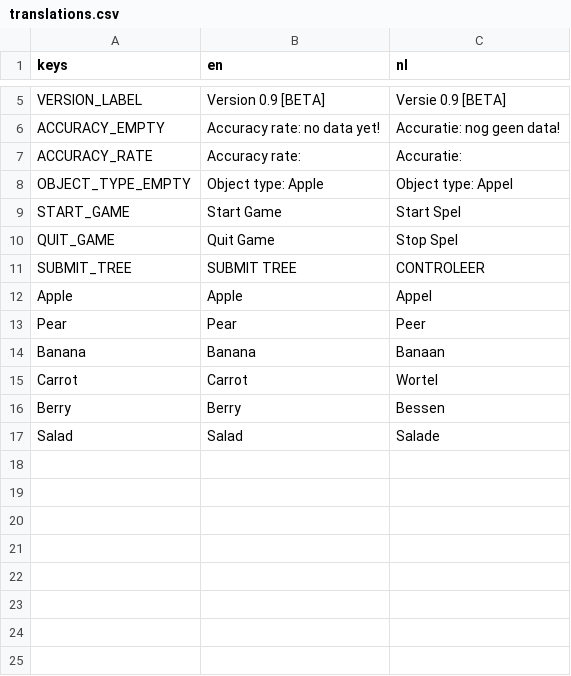
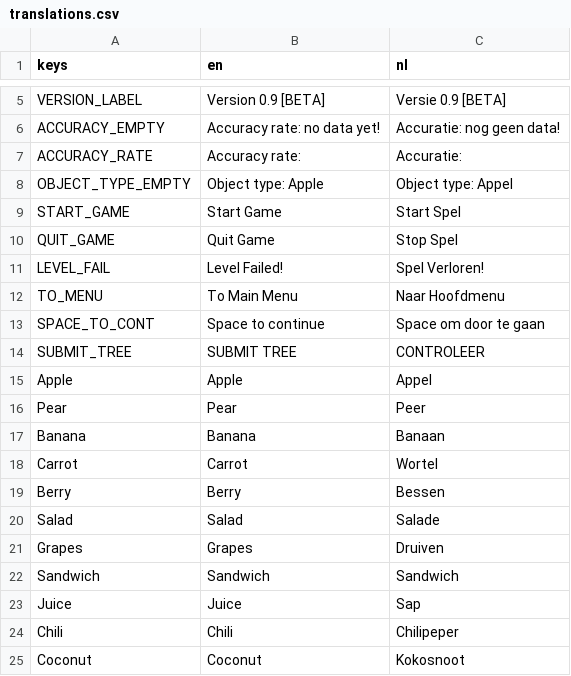
Before and after one commit to sophiedkk/ELSA-Smart-Scanner-Game, a CSV file: game/translations.csv, drawn as a sheet; only a part is shown, gaps mark what is left out.

Commit message:
Post-testing updates
1. Fail menu after Level 1 added
2. Dialogue UI updates
3. Translations

```diff
--- a/game/translations.csv
+++ b/game/translations.csv
@@ -10,2 +10,5 @@ START_GAME,Start Game,Start Spel
 QUIT_GAME,Quit Game,Stop Spel
+LEVEL_FAIL,Level Failed!,Spel Verloren!
+TO_MENU,To Main Menu,Naar Hoofdmenu
+SPACE_TO_CONT,Space to continue,Space om door te gaan
 SUBMIT_TREE,SUBMIT TREE,CONTROLEER
@@ -17 +20,6 @@ Berry,Berry,Bessen
 Salad,Salad,Salade
+Grapes,Grapes,Druiven
+Sandwich,Sandwich,Sandwich
+Juice,Juice,Sap
+Chili,Chili,Chilipeper
+Coconut,Coconut,Kokosnoot
```
Also changed, not shown: 12 other files.
